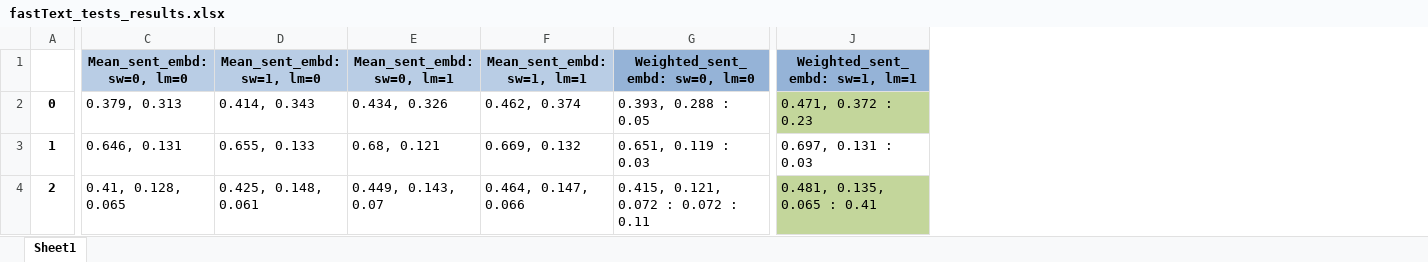
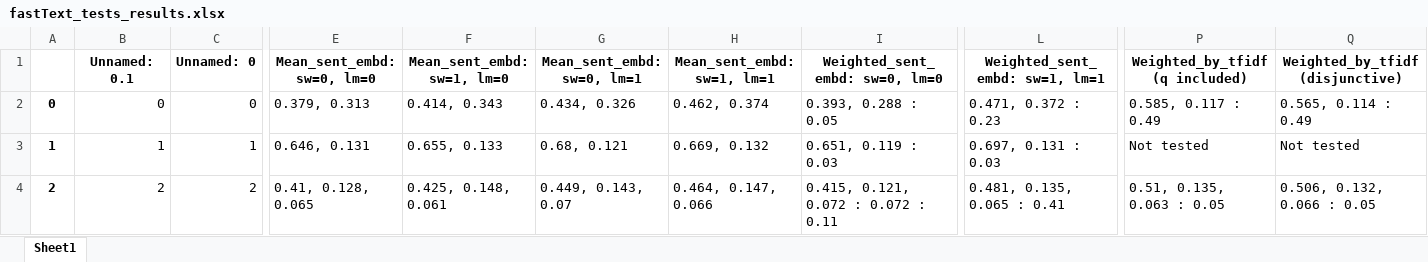
Before and after one commit to poludmik/fastText_project, an Excel workbook: test_results/fastText_tests_results.xlsx, sheet Sheet1, drawn as a sheet; only a part is shown, gaps mark what is left out; values as stored, in another font and other column widths than the file's, no borders; addresses are those after the commit; the diff covers the shown part only; the diff names each change by its address in the sheet, - before the commit and + after, or states it on an @@ line.

Commit message:
Functioning tests of tfidf weighting.

```diff
--- a/test_results/fastText_tests_results.xlsx (sheet Sheet1)
+++ b/test_results/fastText_tests_results.xlsx (sheet Sheet1)
+column B (Unnamed: 0.1), rows 2-4: 0 | 1 | 2
+column C (Unnamed: 0), rows 2-4: 0 | 1 | 2
+column P (Weighted_by_tfidf (q included)), rows 2-4: 0.585, 0.117 : 0.49 | Not tested | 0.51, 0.135, 0.063 : 0.05
+column Q (Weighted_by_tfidf (disjunctive)), rows 2-4: 0.565, 0.114 : 0.49 | Not tested | 0.506, 0.132, 0.066 : 0.05
-E1:H1 fill: #B9CDE5
+E1:H1 fill: none
-I1:L1 fill: #95B3D7
+I1:L1 fill: none
-L2 fill: #C3D69B
+L2 fill: none
-L4 fill: #C3D69B
+L4 fill: none
```
Also changed, not shown: cell formats elsewhere in this sheet, 5 other files.
